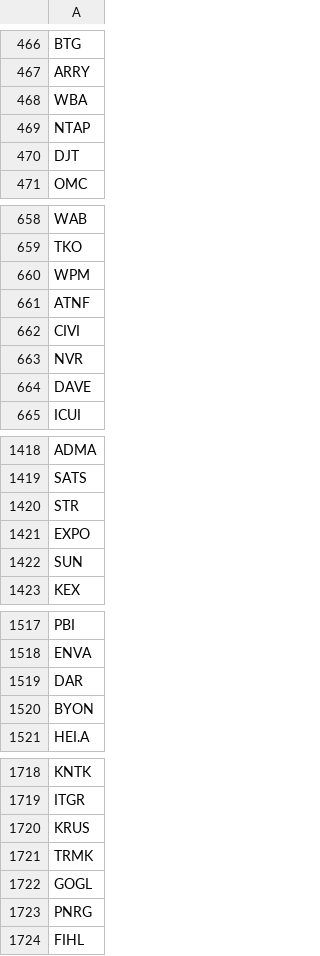
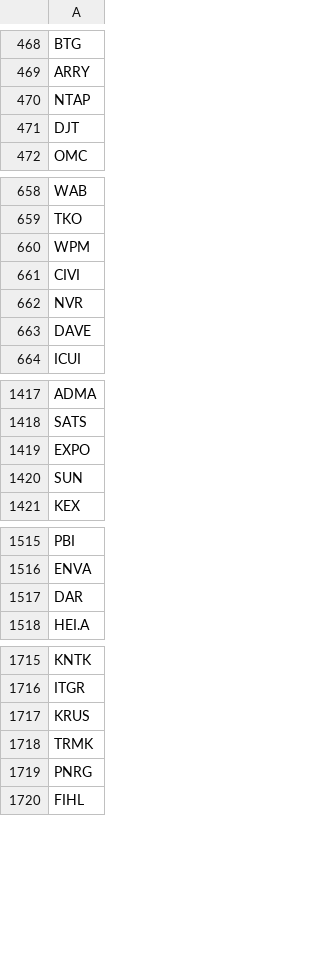
Before and after one commit to GillsSpace/Quant_Trading, a CSV file: universes/u00.csv, drawn as a sheet; only a part is shown, gaps mark what is left out; the diff covers the shown part only.

```diff
--- a/universes/u00.csv
+++ b/universes/u00.csv
@@ -467,3 +469,2 @@ BTG
 ARRY
-WBA
 NTAP
@@ -660,3 +660,2 @@ TKO
 WPM
-ATNF
 CIVI
@@ -1419,3 +1418,2 @@ ADMA
 SATS
-STR
 EXPO
@@ -1519,3 +1517,2 @@ ENVA
 DAR
-BYON
 HEI.A
@@ -1721,3 +1718,2 @@ KRUS
 TRMK
-GOGL
 PNRG
```
Also changed, not shown: 27 removed rows and 44 moved rows elsewhere in this file, universes/u00_long.csv, 6 other files.
